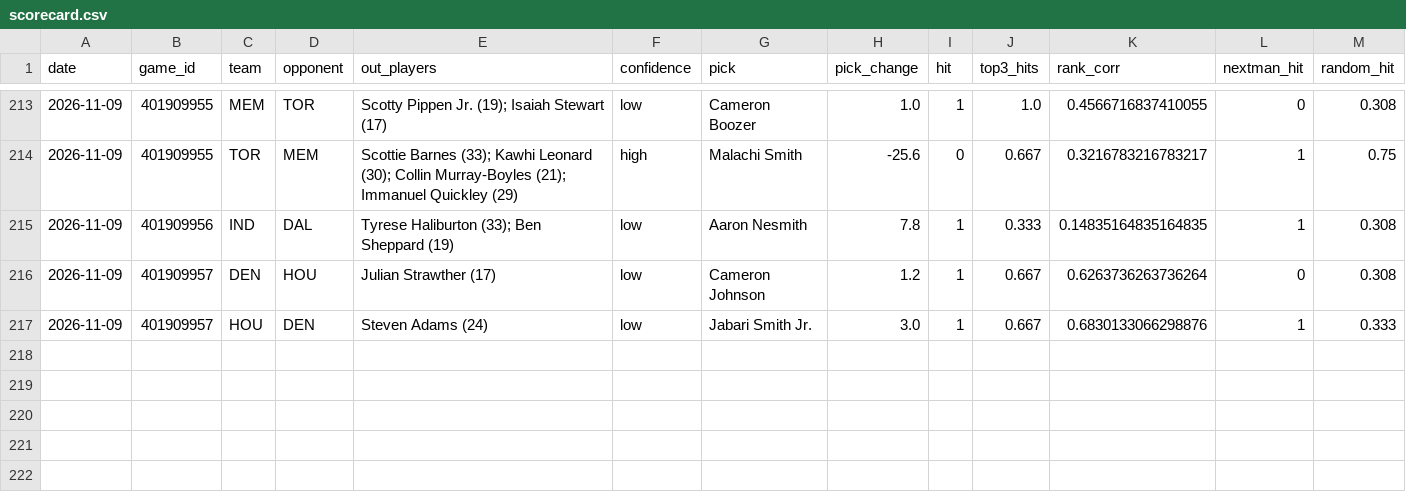
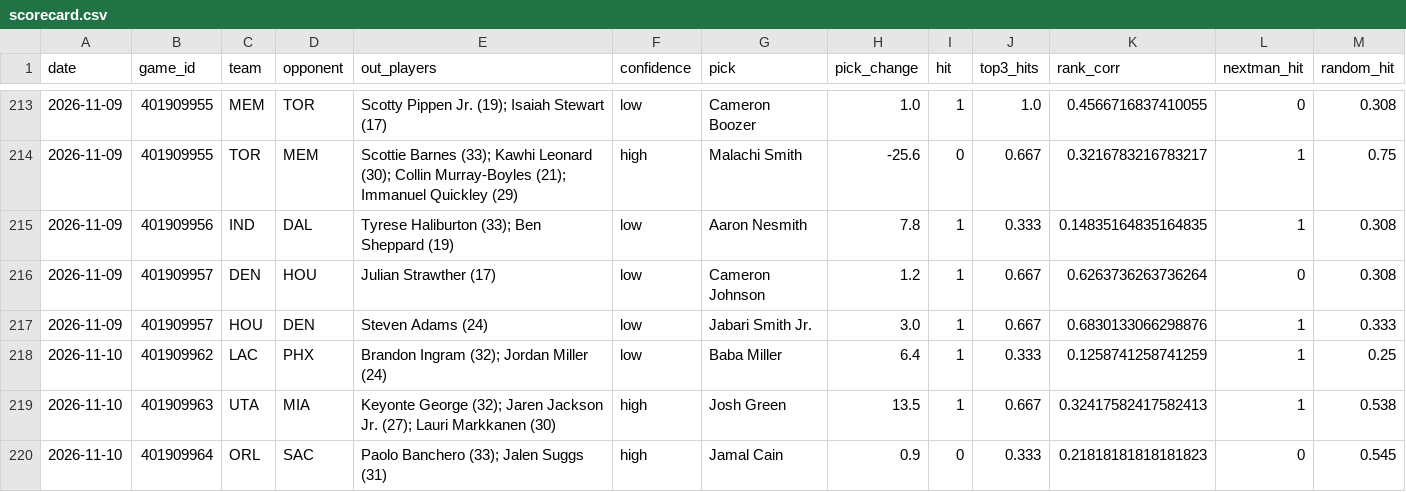
Before and after one commit to lukemaass-hub/nba-board, a CSV file: backtest/live/scorecard.csv, drawn as a sheet; only a part is shown, gaps mark what is left out.

```diff
--- a/backtest/live/scorecard.csv
+++ b/backtest/live/scorecard.csv
@@ -217 +217,4 @@ date,game_id,team,opponent,out_players,confidence,pick,pick_change,hit,top3_hits
 2026-11-09,401909957,HOU,DEN,Steven Adams (24),low,Jabari Smith Jr.,3.0,1,0.667,0.6830133066298876,1,0.333
+2026-11-10,401909962,LAC,PHX,Brandon Ingram (32); Jordan Miller (24),low,Baba Miller,6.4,1,0.333,0.1258741258741259,1,0.25
+2026-11-10,401909963,UTA,MIA,Keyonte George (32); Jaren Jackson Jr. (27); Lauri Markkanen (30),high,Josh Green,13.5,1,0.667,0.32417582417582413,1,0.538
+2026-11-10,401909964,ORL,SAC,Paolo Banchero (33); Jalen Suggs (31),high,Jamal Cain,0.9,0,0.333,0.21818181818181823,0,0.545
```
Also changed, not shown: backtest/data/games_2026-27.csv, backtest/live/scored_candidates.csv, 2 other files.
